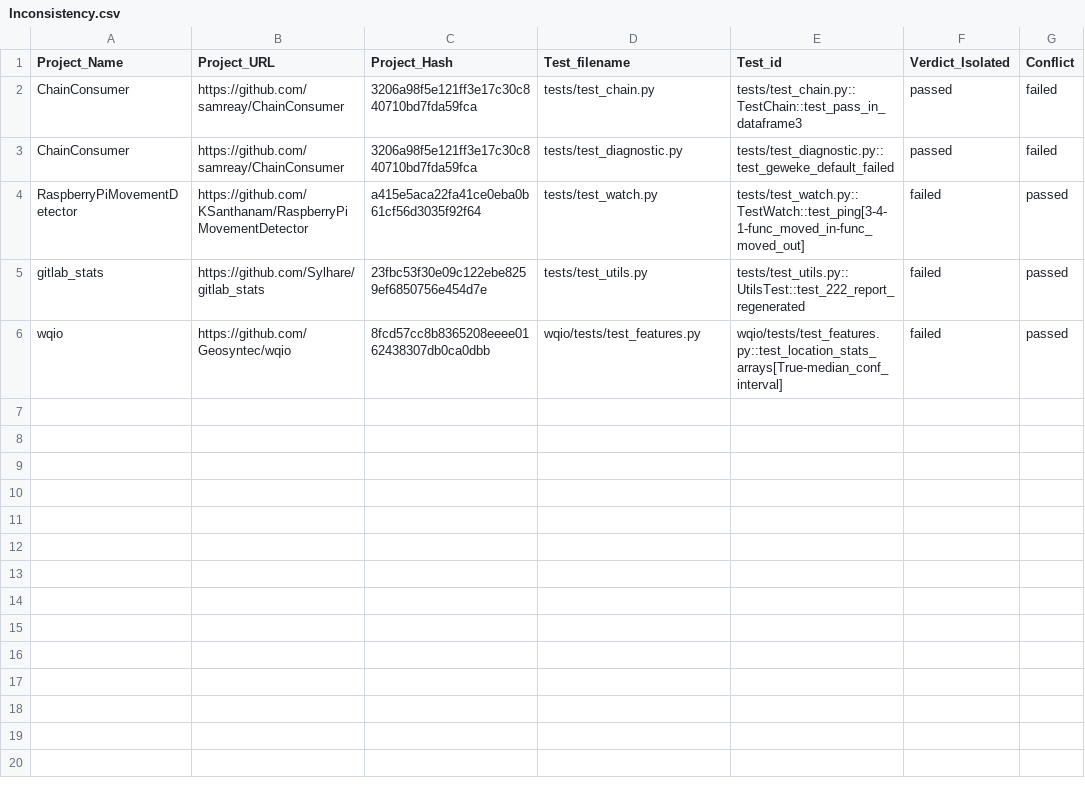
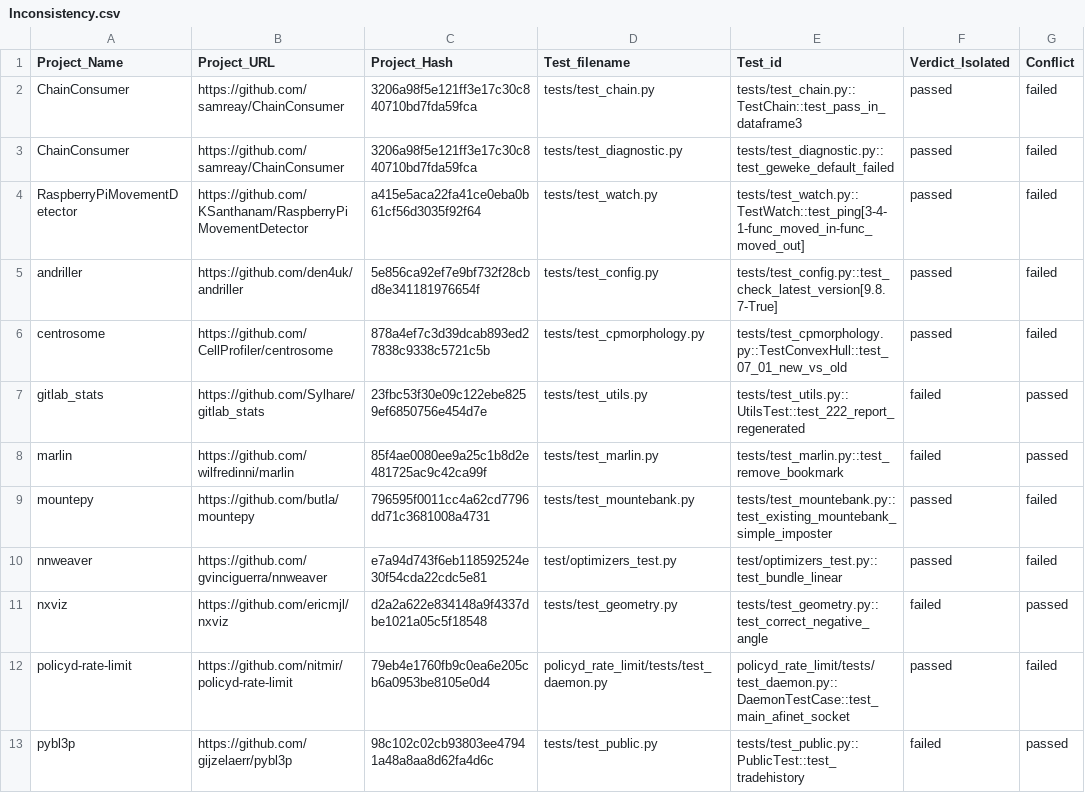
Before and after one commit to ailen-wrx/iFixFlakies_python, a CSV file: parsing_result/isolated/Inconsistency.csv, drawn as a sheet; only a part is shown; the shorter side is filled out with more unchanged rows; the diff covers the shown part only.

```diff
--- a/parsing_result/isolated/Inconsistency.csv
+++ b/parsing_result/isolated/Inconsistency.csv
@@ -3,3 +3,11 @@ ChainConsumer,https://github.com/samreay/ChainConsumer,3206a98f5e121ff3e17c30c84
 ChainConsumer,https://github.com/samreay/ChainConsumer,3206a98f5e121ff3e17c30c840710bd7fda59fca,tests/test_diagnostic.py,tests/test_diagnostic.py::test_geweke_default_failed,passed,failed
-RaspberryPiMovementDetector,https://github.com/KSanthanam/RaspberryPiMovementDetector,a415e5aca22fa41ce0eba0b61cf56d3035f92f64,tests/test_watch.py,tests/test_watch.py::TestWatch::test_ping[3-4-1-func_moved_in-func_moved_out],failed,passed
+RaspberryPiMovementDetector,https://github.com/KSanthanam/RaspberryPiMovementDetector,a415e5aca22fa41ce0eba0b61cf56d3035f92f64,tests/test_watch.py,tests/test_watch.py::TestWatch::test_ping[3-4-1-func_moved_in-func_moved_out],passed,failed
+andriller,https://github.com/den4uk/andriller,5e856ca92ef7e9bf732f28cbd8e341181976654f,tests/test_config.py,tests/test_config.py::test_check_latest_version[9.8.7-True],passed,failed
+centrosome,https://github.com/CellProfiler/centrosome,878a4ef7c3d39dcab893ed27838c9338c5721c5b,tests/test_cpmorphology.py,tests/test_cpmorphology.py::TestConvexHull::test_07_01_new_vs_old,passed,failed
 gitlab_stats,https://github.com/Sylhare/gitlab_stats,23fbc53f30e09c122ebe8259ef6850756e454d7e,tests/test_utils.py,tests/test_utils.py::UtilsTest::test_222_report_regenerated,failed,passed
+marlin,https://github.com/wilfredinni/marlin,85f4ae0080ee9a25c1b8d2e481725ac9c42ca99f,tests/test_marlin.py,tests/test_marlin.py::test_remove_bookmark,failed,passed
+mountepy,https://github.com/butla/mountepy,796595f0011cc4a62cd7796dd71c3681008a4731,tests/test_mountebank.py,tests/test_mountebank.py::test_existing_mountebank_simple_imposter,passed,failed
+nnweaver,https://github.com/gvinciguerra/nnweaver,e7a94d743f6eb118592524e30f54cda22cdc5e81,test/optimizers_test.py,test/optimizers_test.py::test_bundle_linear,passed,failed
+nxviz,https://github.com/ericmjl/nxviz,d2a2a622e834148a9f4337dbe1021a05c5f18548,tests/test_geometry.py,tests/test_geometry.py::test_correct_negative_angle,failed,passed
+policyd-rate-limit,https://github.com/nitmir/policyd-rate-limit,79eb4e1760fb9c0ea6e205cb6a0953be8105e0d4,policyd_rate_limit/tests/test_daemon.py,policyd_rate_limit/tests/test_daemon.py::DaemonTestCase::test_main_afinet_socket,passed,failed
+pybl3p,https://github.com/gijzelaerr/pybl3p,98c102c02cb93803ee47941a48a8aa8d62fa4d6c,tests/test_public.py,tests/test_public.py::PublicTest::test_tradehistory,failed,passed
```
Also changed, not shown: 9 added rows elsewhere in this file, parsing_result/isolated/Error.csv, 7 other files.
